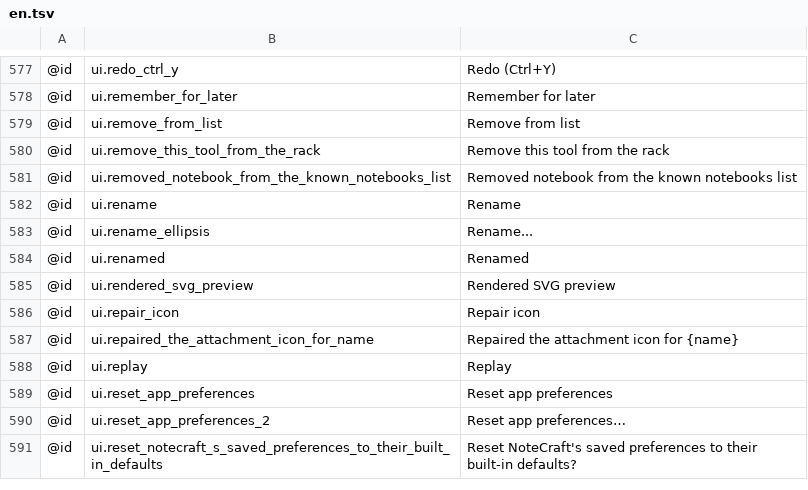
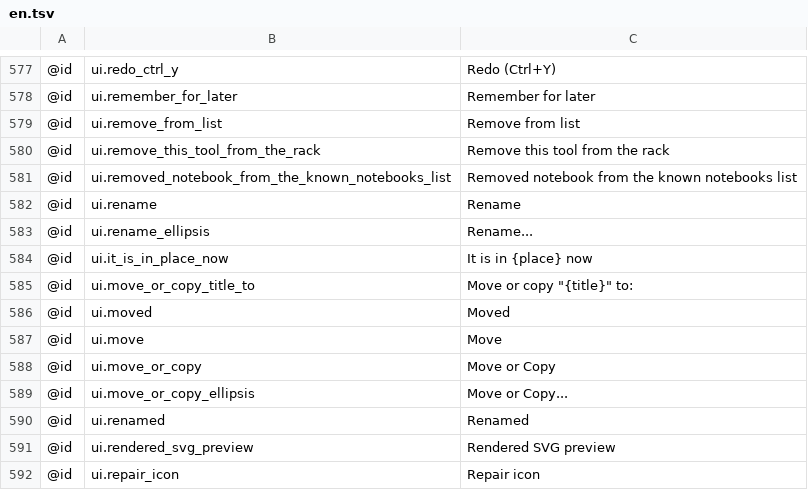
Before and after one commit to AlienTechSoftware/notecraft, a TSV file: i18n/en.tsv, drawn as a sheet; only a part is shown, gaps mark what is left out; the shorter side is filled out with more unchanged rows.

```diff
--- a/i18n/en.tsv
+++ b/i18n/en.tsv
@@ -583,2 +583,8 @@
 @id	ui.rename_ellipsis	Rename...
+@id	ui.it_is_in_place_now	It is in {place} now
+@id	ui.move_or_copy_title_to	Move or copy "{title}" to:
+@id	ui.moved	Moved
+@id	ui.move	Move
+@id	ui.move_or_copy	Move or Copy
+@id	ui.move_or_copy_ellipsis	Move or Copy...
 @id	ui.renamed	Renamed
```
Also changed, not shown: i18n/ar-XB.tsv, i18n/en-XA.tsv, 5 other files.
